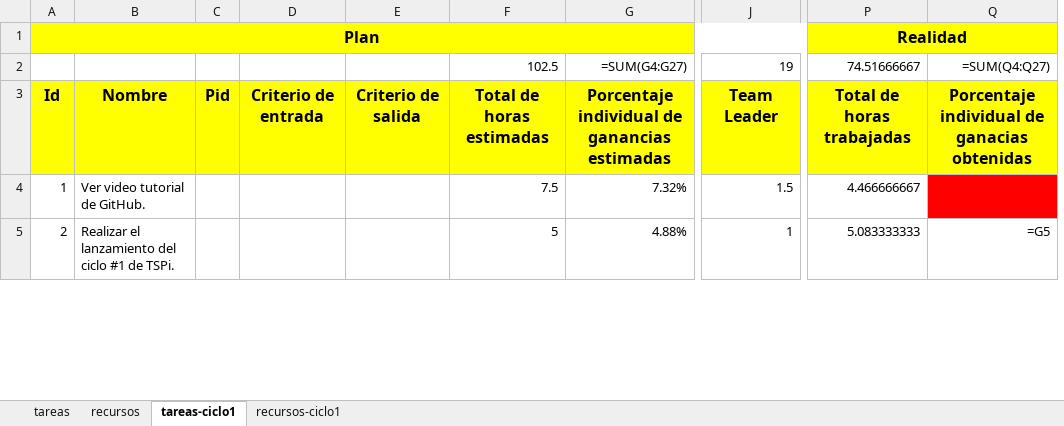
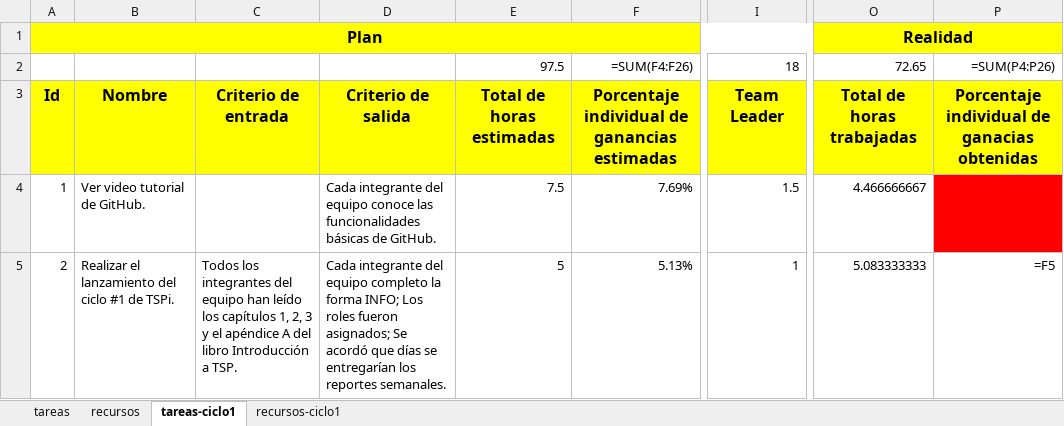
Before and after one commit to jw92/PPR, an Excel workbook: tspi/plan.xlsx, sheet tareas-ciclo1, drawn as a sheet; only a part is shown, gaps mark what is left out; values as stored, in another font and other column widths than the file's, no borders; formulas without a stored value are shown as written; removed rows and columns are numbered as before the commit, all else as after; rows hold the shown columns only; the diff covers the shown part only; the diff names each change by its address in the sheet, - before the commit and + after, or states it on an @@ line.

Commit message:
Actualización del plan general Agrege los criterios de entrada y salida a casi todas las tareas existentes.

```diff
--- a/tspi/plan.xlsx (sheet tareas-ciclo1)
+++ b/tspi/plan.xlsx (sheet tareas-ciclo1)
-column C, row 3: Pid
-column D, row 3: Criterio de entrada
-column E, row 3: Criterio de salida
+column C, rows 3-5: Criterio de entrada |  | Todos los integrantes del equipo han leído los capítulos 1, 2, 3 y el apéndice A del libro Introducción a TSP.
+column D, rows 3-5: Criterio de salida | Cada integrante del equipo conoce las funcionalidades básicas de GitHub. | Cada integrante del equipo completo la forma INFO; Los roles fueron asignados; Se acordó que días se entregarían los reportes semanales.
-column G, rows 3-5: Porcentaje individual de ganancias estimadas | 7.32% | 4.88%
+column F, rows 3-5: Porcentaje individual de ganancias estimadas | 7.69% | 5.13%
-column Q, rows 3-5: Porcentaje individual de ganacias obtenidas |  | =G5
+column P, rows 3-5: Porcentaje individual de ganacias obtenidas |  | =F5
-row 2:  |  |  |  |  | 102.5 | =SUM(G4:G27) | 19 | 74.51666667 | =SUM(Q4:Q27)
+row 2:  |  |  |  | 97.5 | =SUM(F4:F26) | 18 | 72.65 | =SUM(P4:P26)
```
Also changed, not shown: 1 removed row and 4 edited cells elsewhere in this sheet, sheet tareas, sheet recursos-ciclo1, sheet recursos, formulas that keep their value, charts or pictures, tspi/ciclo-1/schedule/20095495.xlsx, 1 other file.
